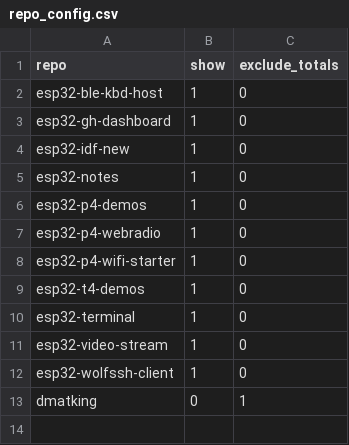
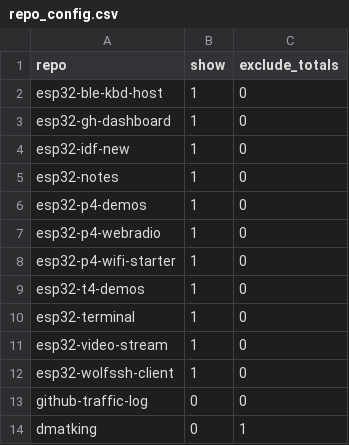
Before and after one commit to dmatking/github-traffic-log, a CSV file: repo_config.csv, drawn as a sheet.

Commit message:
Update repo_config.csv

```diff
--- a/repo_config.csv
+++ b/repo_config.csv
@@ -12,2 +12,3 @@ esp32-video-stream,1,0
 esp32-wolfssh-client,1,0
+github-traffic-log,0,0
 dmatking,0,1
```
